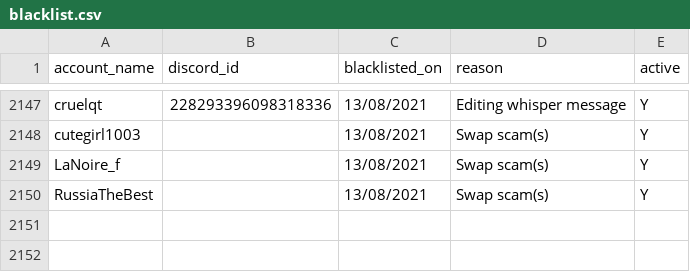
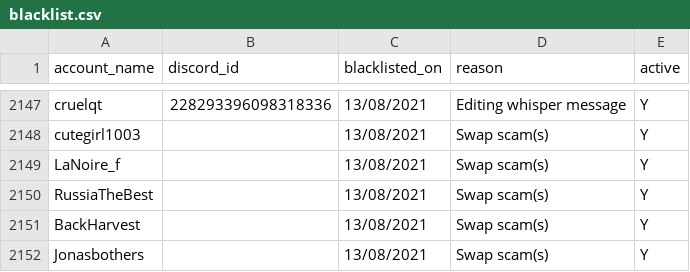
Before and after one commit to The-Forbidden-Trove/ForbiddenTroveBlacklist, a CSV file: blacklist.csv, drawn as a sheet; only a part is shown, gaps mark what is left out; the diff names each change by its address in the sheet, - before the commit and + after, or states it on an @@ line.

Commit message:
Update blacklist.csv

```diff
--- a/blacklist.csv
+++ b/blacklist.csv
+row 2151: BackHarvest |  | 13/08/2021 | Swap scam(s) | Y
+row 2152: Jonasbothers |  | 13/08/2021 | Swap scam(s) | Y
```
